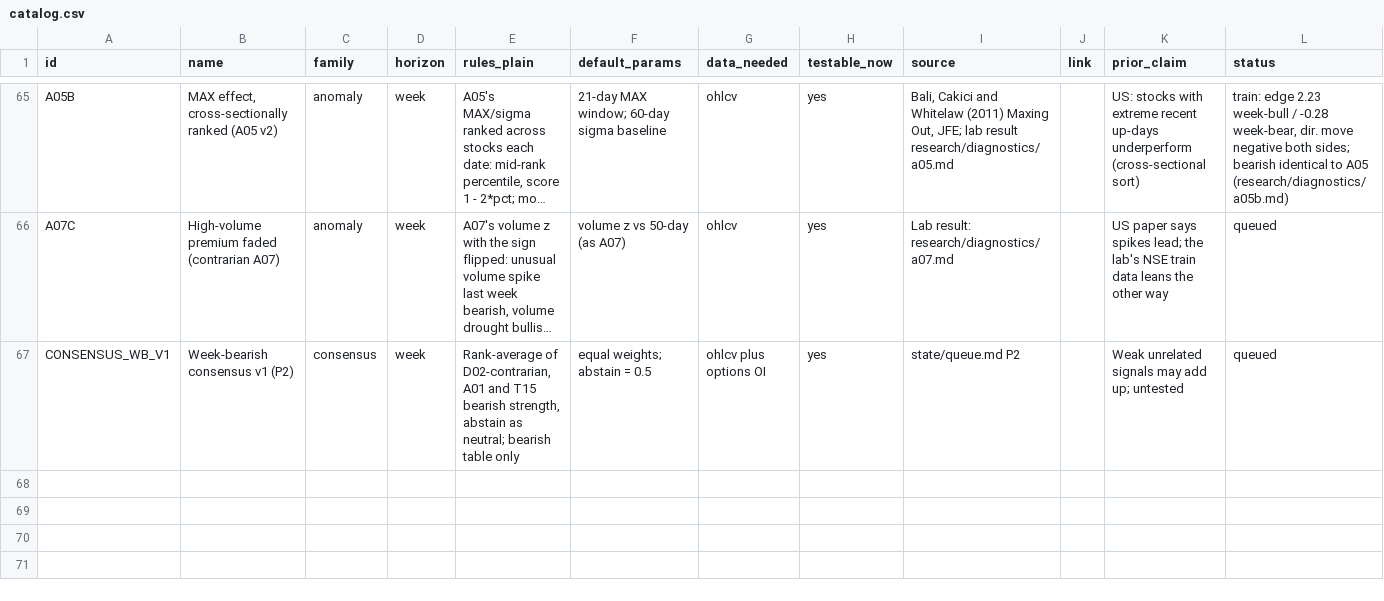
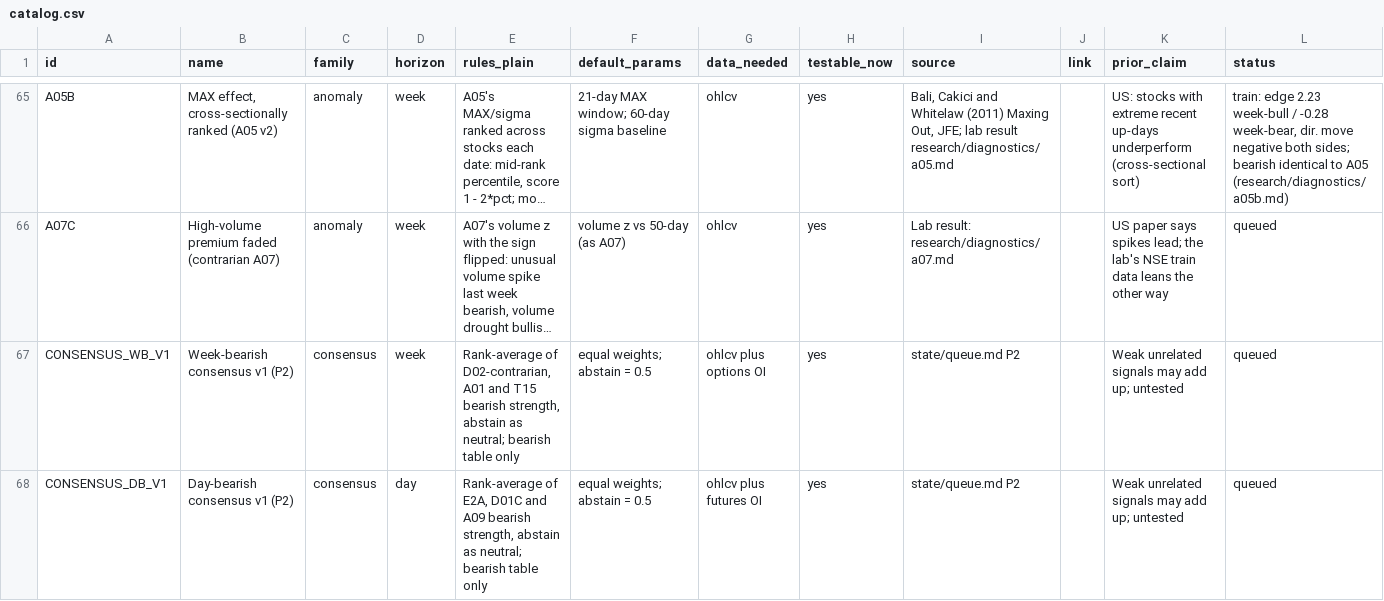
Before and after one commit to Achintya1311/stockstalker-lab, a CSV file: cards/catalog.csv, drawn as a sheet; only a part is shown, gaps mark what is left out; long unchanged cells end in …; the diff names each change by its address in the sheet, - before the commit and + after, or states it on an @@ line.

```diff
--- a/cards/catalog.csv
+++ b/cards/catalog.csv
+row 68: CONSENSUS_DB_V1 | Day-bearish consensus v1 (P2) | consensus | day | Rank-average of E2A, D01C and A09 bearish strength, abstain as neutral; bearish table only | equal weights; abstain = 0.5 | ohlcv plus futures OI | yes | state/queue.md P2 |  | Weak unrelated signals may add up; untested | queued
```
Also changed, not shown: 9 other files.
